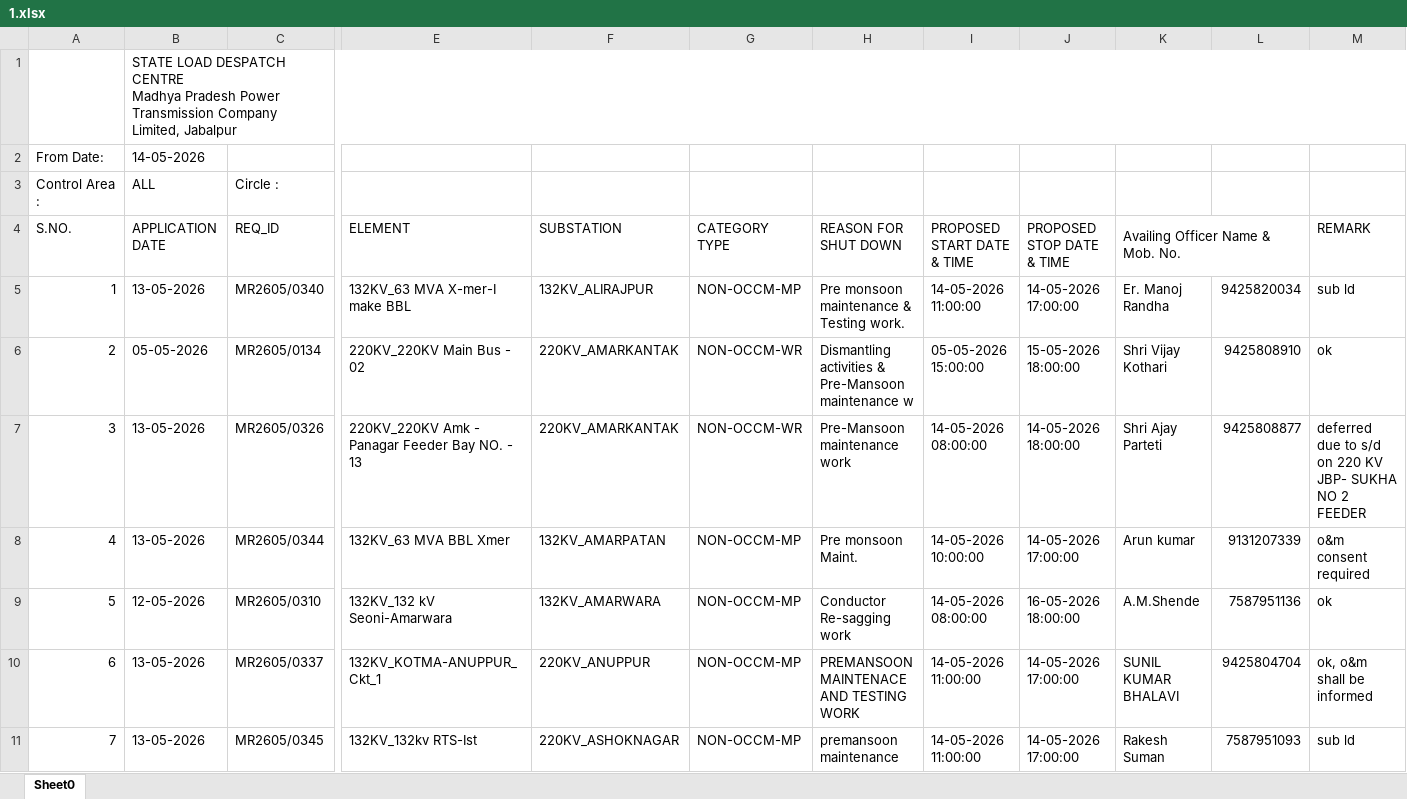
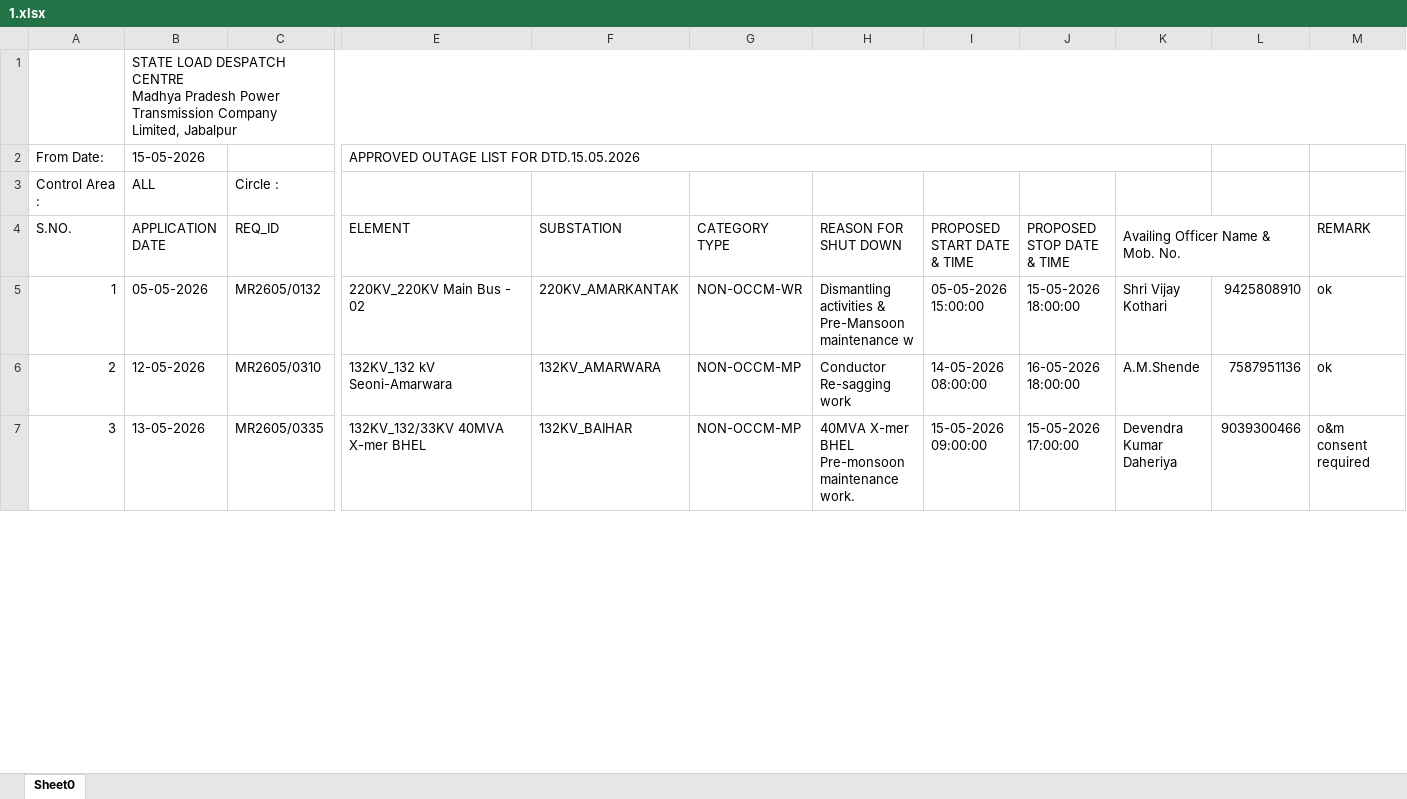
Before and after one commit to SLDCMP/shutdown, an Excel workbook: 1.xlsx, sheet Sheet0, drawn as a sheet; only a part is shown, gaps mark what is left out; values as stored, in another font and other column widths than the file's, no cell formats; charts and pictures not drawn; removed rows and columns are numbered as before the commit, all else as after; rows hold the shown columns only; the diff covers the shown part only; the diff names each change by its address in the sheet, - before the commit and + after, or states it on an @@ line.

Commit message:
Add files via upload

```diff
--- a/1.xlsx (sheet Sheet0)
+++ b/1.xlsx (sheet Sheet0)
-row 2: From Date: | 14-05-2026
+row 2: From Date: | 15-05-2026 |  | APPROVED OUTAGE LIST FOR DTD.15.05.2026
-row 5: 1 | 13-05-2026 | MR2605/0340 | 132KV_63 MVA X-mer-I make BBL | 132KV_ALIRAJPUR | NON-OCCM-MP | Pre monsoon maintenance & Testing work. | 14-05-2026 11:00:00 | 14-05-2026 17:00:00 | Er. Manoj Randha | 9425820034 | sub ld
@@ column A (S.NO.) renumbered between rows 5 and 42 @@
-C5 (REQ_ID): MR2605/0134
+C5 (REQ_ID): MR2605/0132
-row 7: 3 | 13-05-2026 | MR2605/0326 | 220KV_220KV Amk - Panagar Feeder Bay NO. - 13 | 220KV_AMARKANTAK | NON-OCCM-WR | Pre-Mansoon maintenance work | 14-05-2026 08:00:00 | 14-05-2026 18:00:00 | Shri Ajay Parteti | 9425808877 | deferred due to s/d on 220 KV JBP- SUKHA NO 2 FEEDER
-row 8: 4 | 13-05-2026 | MR2605/0344 | 132KV_63 MVA BBL Xmer | 132KV_AMARPATAN | NON-OCCM-MP | Pre monsoon Maint. | 14-05-2026 10:00:00 | 14-05-2026 17:00:00 | Arun kumar | 9131207339 | o&m consent required
-row 10: 6 | 13-05-2026 | MR2605/0337 | 132KV_KOTMA-ANUPPUR_Ckt_1 | 220KV_ANUPPUR | NON-OCCM-MP | PREMANSOON MAINTENACE AND TESTING WORK | 14-05-2026 11:00:00 | 14-05-2026 17:00:00 | SUNIL KUMAR BHALAVI | 9425804704 | ok, o&m shall be informed
-row 11: 7 | 13-05-2026 | MR2605/0345 | 132KV_132kv RTS-Ist | 220KV_ASHOKNAGAR | NON-OCCM-MP | premansoon maintenance | 14-05-2026 11:00:00 | 14-05-2026 17:00:00 | Rakesh Suman | 7587951093 | sub ld
+row 7: 3 | 13-05-2026 | MR2605/0335 | 132KV_132/33KV 40MVA X-mer BHEL | 132KV_BAIHAR | NON-OCCM-MP | 40MVA X-mer BHEL Pre-monsoon maintenance work. | 15-05-2026 09:00:00 | 15-05-2026 17:00:00 | Devendra Kumar Daheriya | 9039300466 | o&m consent required
```
Also changed, not shown: 16 added rows, 15 removed rows and 36 edited cells elsewhere in this sheet, cell formats, charts or pictures.
